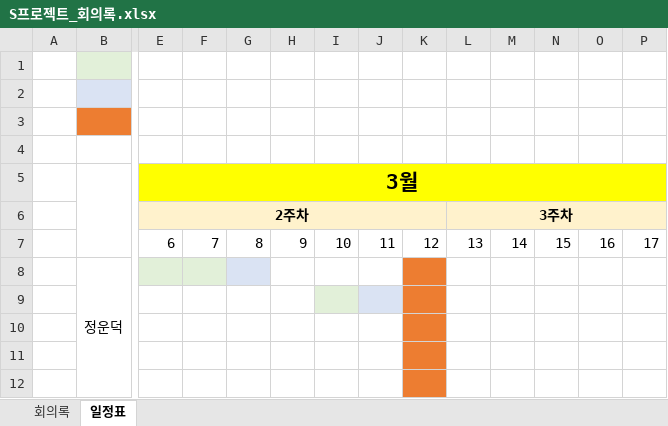
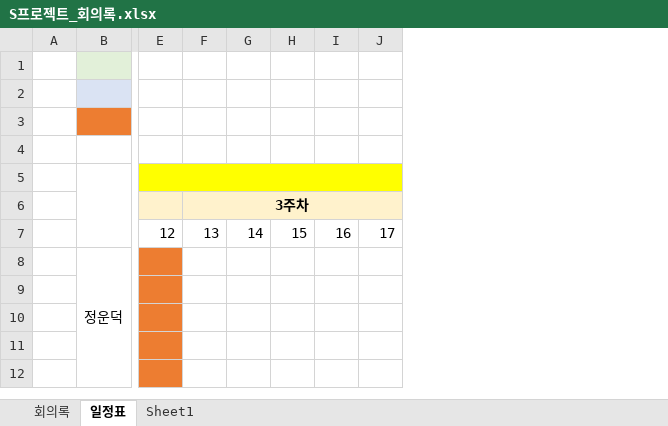
Before and after one commit to EpicRocket/SProjectDesign, an Excel workbook: Histotry/S프로젝트_회의록.xlsx, sheet 일정표, drawn as a sheet; only a part is shown, gaps mark what is left out; values as stored, in another font and other column widths than the file's, no borders; removed rows and columns are numbered as before the commit, all else as after; the diff covers the shown part only; the diff names each change by its address in the sheet, - before the commit and + after, or states it on an @@ line.

```diff
--- a/Histotry/S프로젝트_회의록.xlsx (sheet 일정표)
+++ b/Histotry/S프로젝트_회의록.xlsx (sheet 일정표)
+sheet tab: Sheet1
-column E, rows 5-7: 3월 | 2주차 | 6
-column F, row 7: 7
-column G, row 7: 8
-column H, row 7: 9
-column I, row 7: 10
-column J, row 7: 11
+E5:X5 merged
```
Also changed, not shown: 11 added rows, 11 removed rows, 7 edited cells, cell formats and merged cells elsewhere in this sheet, sheet 회의록, 1 other file.
